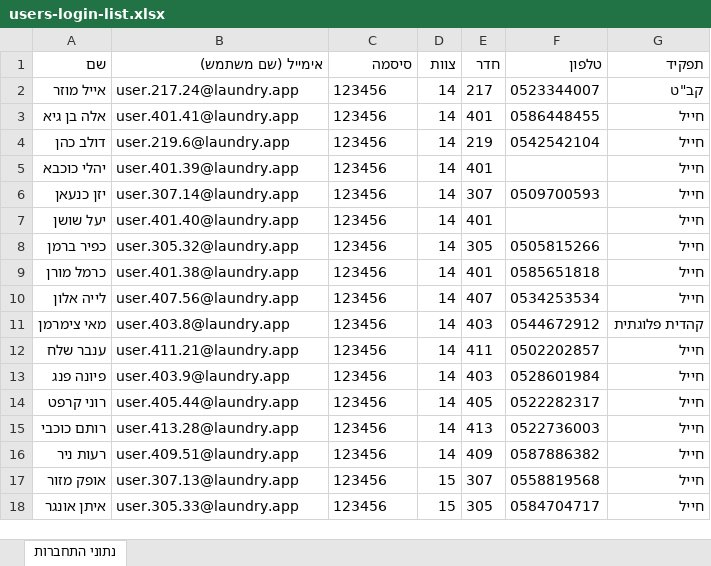
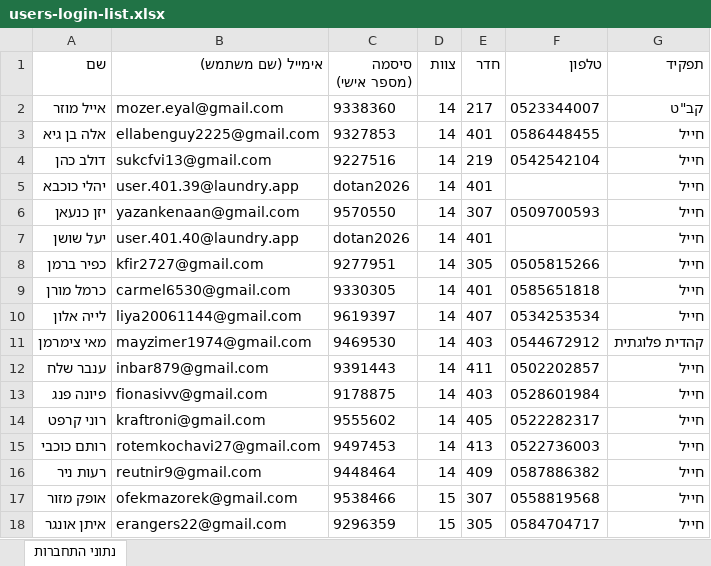
Before and after one commit to idan052545/laundry-schedule, an Excel workbook: users-login-list.xlsx, sheet נתוני התחברות, drawn as a sheet; only a part is shown; values as stored, in another font and other column widths than the file's, no borders; the diff covers the shown part only; the diff names each change by its address in the sheet, - before the commit and + after, or states it on an @@ line.

```diff
--- a/users-login-list.xlsx (sheet נתוני התחברות)
+++ b/users-login-list.xlsx (sheet נתוני התחברות)
-C1: סיסמה
+C1: סיסמה (מספר אישי)
-B2 (אימייל (שם משתמש)): user.217.24@laundry.app
+B2 (אימייל (שם משתמש)): mozer.eyal@gmail.com
-C2 (סיסמה (מספר אישי)): 123456
+C2 (סיסמה (מספר אישי)): 9338360
-B3 (אימייל (שם משתמש)): user.401.41@laundry.app
+B3 (אימייל (שם משתמש)): ellabenguy2225@gmail.com
-C3 (סיסמה (מספר אישי)): 123456
+C3 (סיסמה (מספר אישי)): 9327853
-B4 (אימייל (שם משתמש)): user.219.6@laundry.app
+B4 (אימייל (שם משתמש)): sukcfvi13@gmail.com
-C4 (סיסמה (מספר אישי)): 123456
+C4 (סיסמה (מספר אישי)): 9227516
-C5 (סיסמה (מספר אישי)): 123456
+C5 (סיסמה (מספר אישי)): dotan2026
-B6 (אימייל (שם משתמש)): user.307.14@laundry.app
+B6 (אימייל (שם משתמש)): yazankenaan@gmail.com
-C6 (סיסמה (מספר אישי)): 123456
+C6 (סיסמה (מספר אישי)): 9570550
-C7 (סיסמה (מספר אישי)): 123456
+C7 (סיסמה (מספר אישי)): dotan2026
-B8 (אימייל (שם משתמש)): user.305.32@laundry.app
+B8 (אימייל (שם משתמש)): kfir2727@gmail.com
-C8 (סיסמה (מספר אישי)): 123456
+C8 (סיסמה (מספר אישי)): 9277951
-B9 (אימייל (שם משתמש)): user.401.38@laundry.app
+B9 (אימייל (שם משתמש)): carmel6530@gmail.com
-C9 (סיסמה (מספר אישי)): 123456
+C9 (סיסמה (מספר אישי)): 9330305
-B10 (אימייל (שם משתמש)): user.407.56@laundry.app
+B10 (אימייל (שם משתמש)): liya20061144@gmail.com
-C10 (סיסמה (מספר אישי)): 123456
+C10 (סיסמה (מספר אישי)): 9619397
-B11 (אימייל (שם משתמש)): user.403.8@laundry.app
+B11 (אימייל (שם משתמש)): mayzimer1974@gmail.com
-C11 (סיסמה (מספר אישי)): 123456
+C11 (סיסמה (מספר אישי)): 9469530
-B12 (אימייל (שם משתמש)): user.411.21@laundry.app
+B12 (אימייל (שם משתמש)): inbar879@gmail.com
-C12 (סיסמה (מספר אישי)): 123456
+C12 (סיסמה (מספר אישי)): 9391443
-B13 (אימייל (שם משתמש)): user.403.9@laundry.app
+B13 (אימייל (שם משתמש)): fionasivv@gmail.com
-C13 (סיסמה (מספר אישי)): 123456
+C13 (סיסמה (מספר אישי)): 9178875
-B14 (אימייל (שם משתמש)): user.405.44@laundry.app
+B14 (אימייל (שם משתמש)): kraftroni@gmail.com
-C14 (סיסמה (מספר אישי)): 123456
+C14 (סיסמה (מספר אישי)): 9555602
-B15 (אימייל (שם משתמש)): user.413.28@laundry.app
+B15 (אימייל (שם משתמש)): rotemkochavi27@gmail.com
-C15 (סיסמה (מספר אישי)): 123456
+C15 (סיסמה (מספר אישי)): 9497453
-B16 (אימייל (שם משתמש)): user.409.51@laundry.app
+B16 (אימייל (שם משתמש)): reutnir9@gmail.com
-C16 (סיסמה (מספר אישי)): 123456
+C16 (סיסמה (מספר אישי)): 9448464
-B17 (אימייל (שם משתמש)): user.307.13@laundry.app
+B17 (אימייל (שם משתמש)): ofekmazorek@gmail.com
-C17 (סיסמה (מספר אישי)): 123456
+C17 (סיסמה (מספר אישי)): 9538466
-B18 (אימייל (שם משתמש)): user.305.33@laundry.app
+B18 (אימייל (שם משתמש)): erangers22@gmail.com
-C18 (סיסמה (מספר אישי)): 123456
+C18 (סיסמה (מספר אישי)): 9296359
```
Also changed, not shown: 84 edited cells elsewhere in this sheet, 2 other files.
